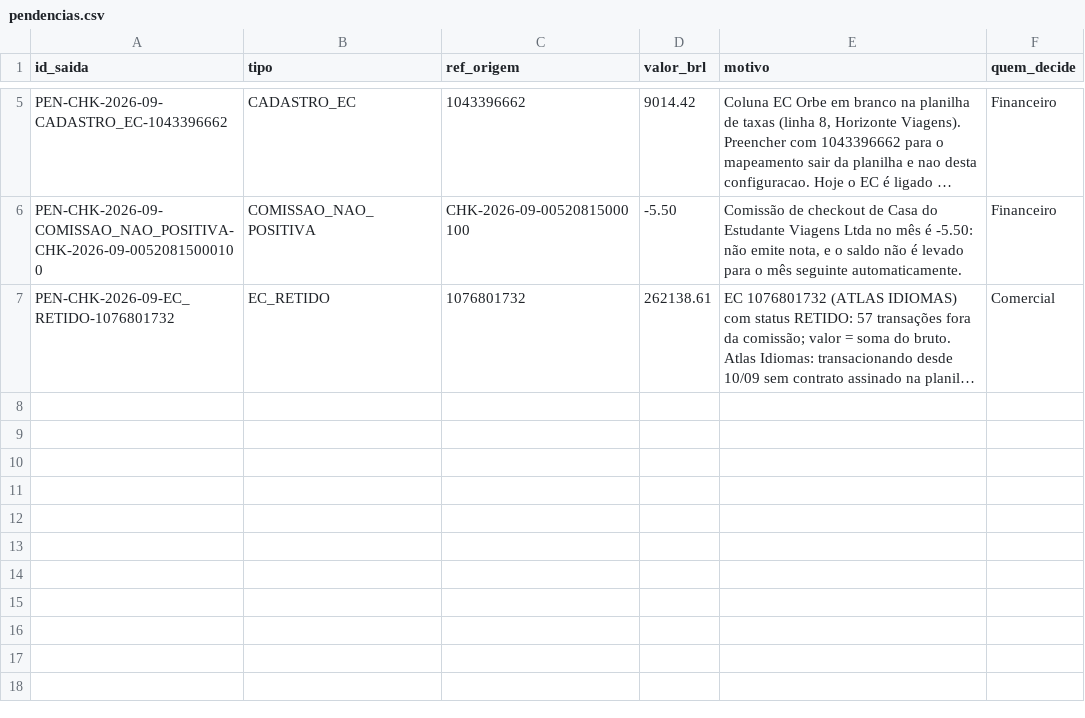
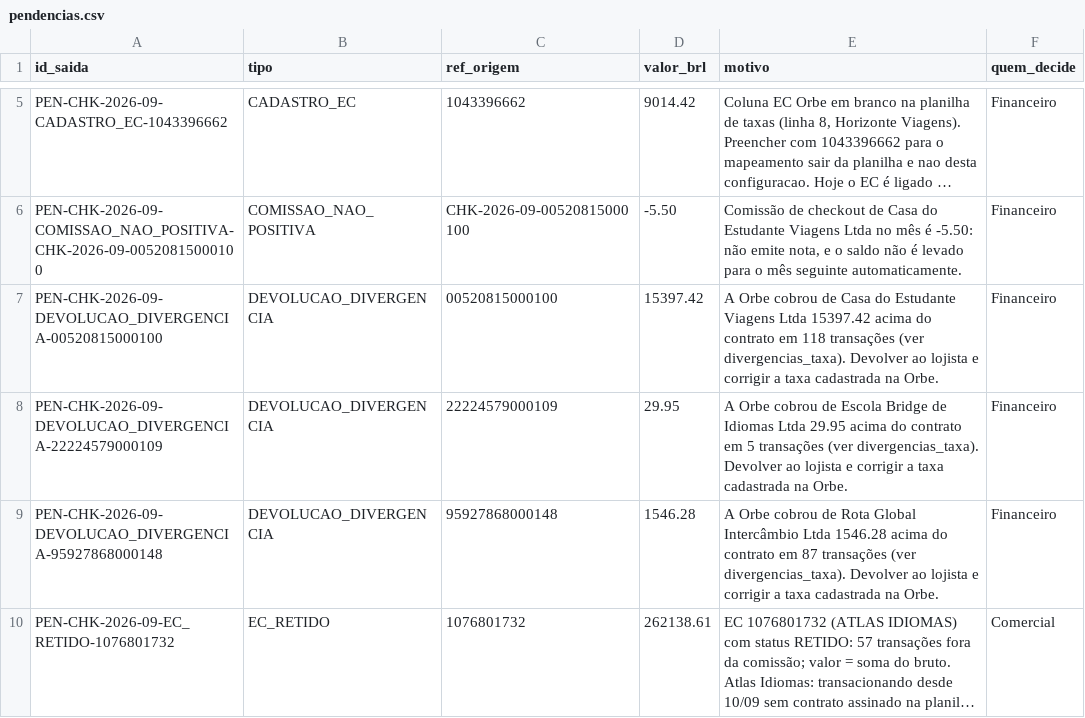
Before and after one commit to matos01pedro26-lab/hackaton_barte, a CSV file: saida/checkouts/pendencias.csv, drawn as a sheet; only a part is shown, gaps mark what is left out; long unchanged cells end in …; the diff names each change by its address in the sheet, - before the commit and + after, or states it on an @@ line.

```diff
--- a/saida/checkouts/pendencias.csv
+++ b/saida/checkouts/pendencias.csv
+row 7: PEN-CHK-2026-09-DEVOLUCAO_DIVERGENCIA-00520815000100 | DEVOLUCAO_DIVERGENCIA | 00520815000100 | 15397.42 | A Orbe cobrou de Casa do Estudante Viagens Ltda 15397.42 acima do contrato em 118 transações (ver divergencias_taxa). Devolver ao lojista e corrigir a taxa cadastrada na Orbe. | Financeiro
+row 8: PEN-CHK-2026-09-DEVOLUCAO_DIVERGENCIA-22224579000109 | DEVOLUCAO_DIVERGENCIA | 22224579000109 | 29.95 | A Orbe cobrou de Escola Bridge de Idiomas Ltda 29.95 acima do contrato em 5 transações (ver divergencias_taxa). Devolver ao lojista e corrigir a taxa cadastrada na Orbe. | Financeiro
+row 9: PEN-CHK-2026-09-DEVOLUCAO_DIVERGENCIA-95927868000148 | DEVOLUCAO_DIVERGENCIA | 95927868000148 | 1546.28 | A Orbe cobrou de Rota Global Intercâmbio Ltda 1546.28 acima do contrato em 87 transações (ver divergencias_taxa). Devolver ao lojista e corrigir a taxa cadastrada na Orbe. | Financeiro
```
Also changed, not shown: 11 other files.
